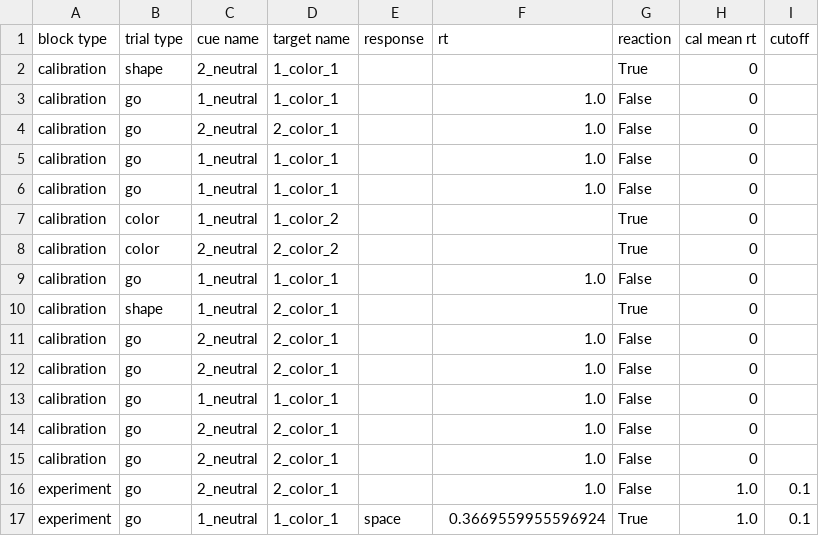
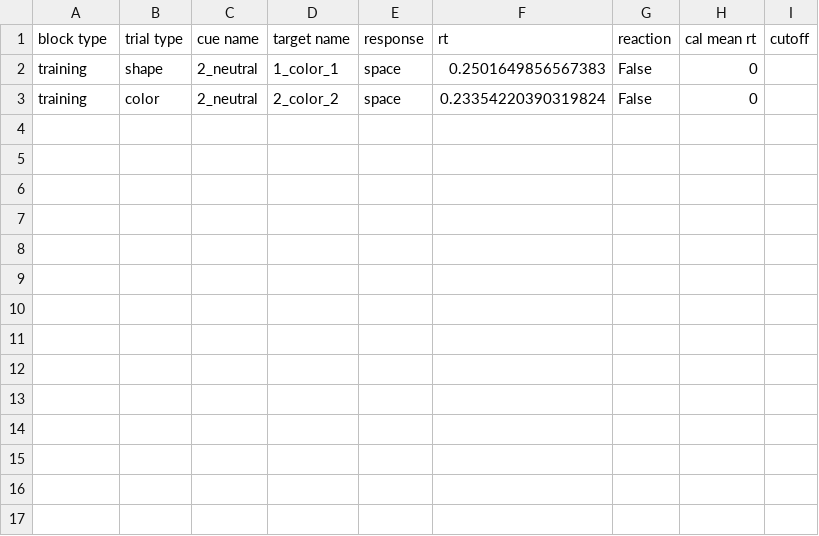
Before and after one commit to ociepkam/Go_No-Go, a CSV file: results/behavioral_data/beh_.csv, drawn as a sheet.

```diff
--- a/results/behavioral_data/beh_.csv
+++ b/results/behavioral_data/beh_.csv
@@ -1,17 +1,3 @@
 block type,trial type,cue name,target name,response,rt,reaction,cal mean rt,cutoff
-calibration,shape,2_neutral,1_color_1,,,True,0,
-calibration,go,1_neutral,1_color_1,,1.0,False,0,
-calibration,go,2_neutral,2_color_1,,1.0,False,0,
-calibration,go,1_neutral,1_color_1,,1.0,False,0,
-calibration,go,1_neutral,1_color_1,,1.0,False,0,
-calibration,color,1_neutral,1_color_2,,,True,0,
-calibration,color,2_neutral,2_color_2,,,True,0,
-calibration,go,1_neutral,1_color_1,,1.0,False,0,
-calibration,shape,1_neutral,2_color_1,,,True,0,
-calibration,go,2_neutral,2_color_1,,1.0,False,0,
-calibration,go,2_neutral,2_color_1,,1.0,False,0,
-calibration,go,1_neutral,1_color_1,,1.0,False,0,
-calibration,go,2_neutral,2_color_1,,1.0,False,0,
-calibration,go,2_neutral,2_color_1,,1.0,False,0,
-experiment,go,2_neutral,2_color_1,,1.0,False,1.0,0.1
-experiment,go,1_neutral,1_color_1,space,0.3669559955596924,True,1.0,0.1
+training,shape,2_neutral,1_color_1,space,0.2501649856567383,False,0,
+training,color,2_neutral,2_color_2,space,0.23354220390319824,False,0,
```
Also changed, not shown: 5 other files.
